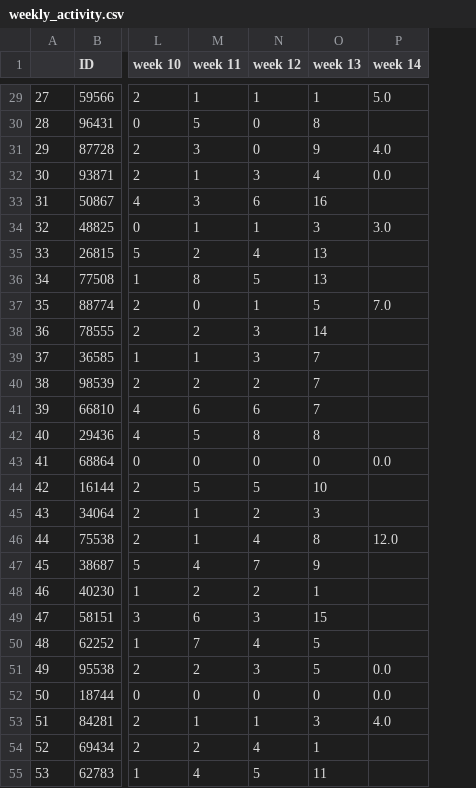
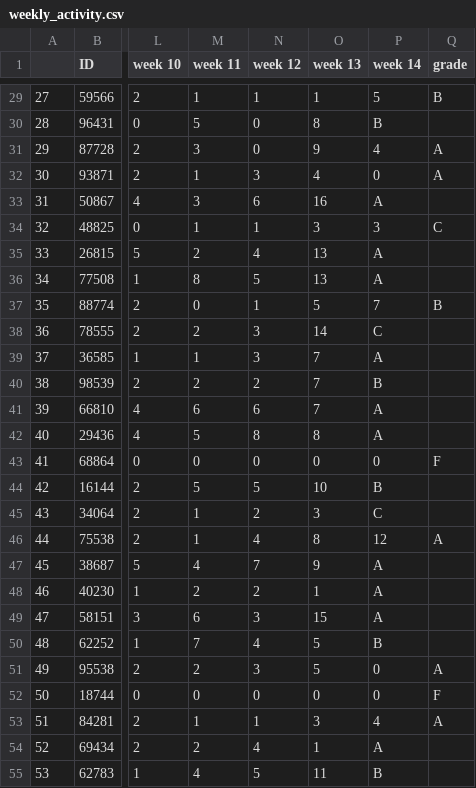
Before and after one commit to hvrlxy/hvrlxy.github.io, a CSV file: assets/datasets/sbg_csv/weekly_activity.csv, drawn as a sheet; only a part is shown, gaps mark what is left out; the diff covers the shown part only; the diff names each change by its address in the sheet, - before the commit and + after, or states it on an @@ line.

```diff
--- a/assets/datasets/sbg_csv/weekly_activity.csv
+++ b/assets/datasets/sbg_csv/weekly_activity.csv
+column Q (grade), rows 29-53: B |  | A | A |  | C |  |  | B |  |  |  |  |  | F |  |  | A |  |  |  |  | A | F | A
-P29 (week 14): 5.0
+P29 (week 14): 5
-P30 (week 14): (empty)
+P30 (week 14): B
-P31 (week 14): 4.0
+P31 (week 14): 4
-P32 (week 14): 0.0
+P32 (week 14): 0
-P33 (week 14): (empty)
+P33 (week 14): A
-P34 (week 14): 3.0
+P34 (week 14): 3
-P35:P36 (week 14): (empty)
+P35:P36 (week 14): A
-P37 (week 14): 7.0
+P37 (week 14): 7
-P38 (week 14): (empty)
+P38 (week 14): C
-P39 (week 14): (empty)
+P39 (week 14): A
-P40 (week 14): (empty)
+P40 (week 14): B
-P41:P42 (week 14): (empty)
+P41:P42 (week 14): A
-P43 (week 14): 0.0
+P43 (week 14): 0
-P44 (week 14): (empty)
+P44 (week 14): B
-P45 (week 14): (empty)
+P45 (week 14): C
-P46 (week 14): 12.0
+P46 (week 14): 12
-P47:P49 (week 14): (empty)
+P47:P49 (week 14): A
-P50 (week 14): (empty)
+P50 (week 14): B
-P51:P52 (week 14): 0.0
+P51:P52 (week 14): 0
-P53 (week 14): 4.0
+P53 (week 14): 4
-P54 (week 14): (empty)
+P54 (week 14): A
-P55 (week 14): (empty)
+P55 (week 14): B
```
Also changed, not shown: 66 edited cells elsewhere in this file.
